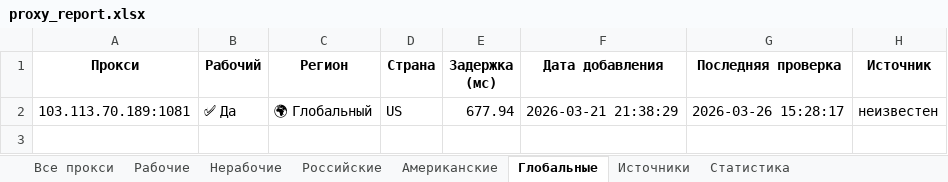
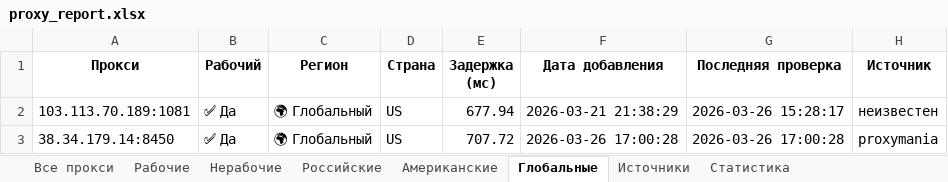
Before and after one commit to Ganjo1st/Proctor, an Excel workbook: reports/proxy_report.xlsx, sheet Глобальные, drawn as a sheet; values as stored, in another font and other column widths than the file's, no borders; the diff names each change by its address in the sheet, - before the commit and + after, or states it on an @@ line.

```diff
--- a/reports/proxy_report.xlsx (sheet Глобальные)
+++ b/reports/proxy_report.xlsx (sheet Глобальные)
+row 3: 38.34.179.14:8450 | ✅ Да | 🌍 Глобальный | US | 707.72 | 2026-03-26 17:00:28 | 2026-03-26 17:00:28 | proxymania
```
Also changed, not shown: sheet Все прокси, sheet Рабочие, sheet Источники, sheet Американские, sheet Статистика.
